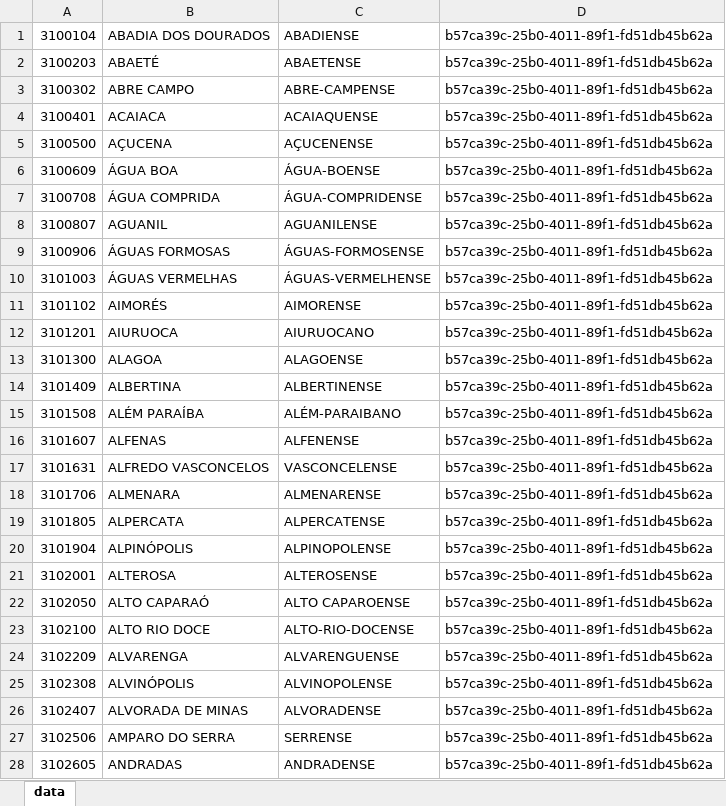
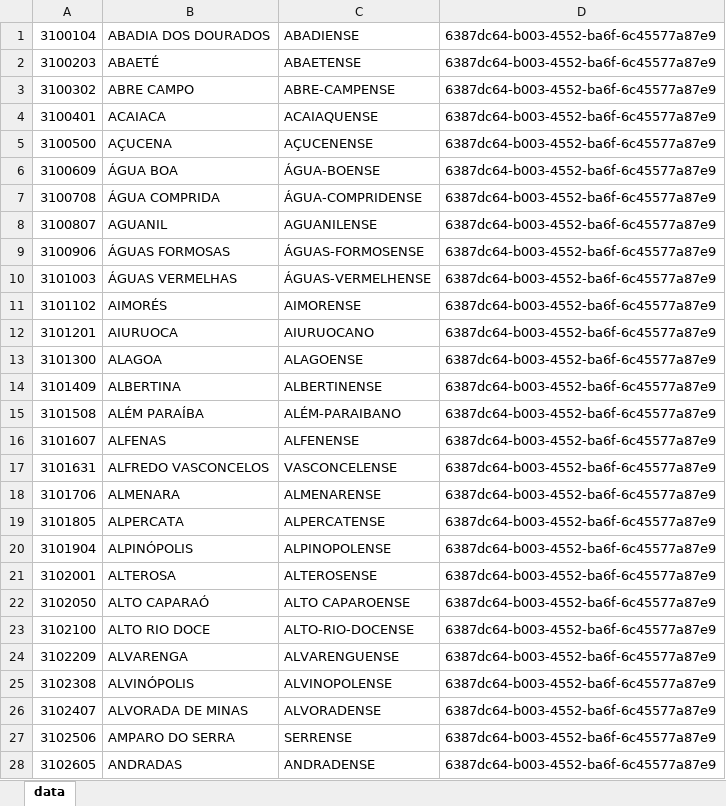
Before and after one commit to gabrielmaialva33/laradev-gcm, an Excel workbook: storage/app/xlsx/seed_cidades_mg.xlsx, sheet data, drawn as a sheet; only a part is shown; values as stored, in another font and other column widths than the file's, no borders; the diff covers the shown part only; the diff names each change by its address in the sheet, - before the commit and + after, or states it on an @@ line.

```diff
--- a/storage/app/xlsx/seed_cidades_mg.xlsx (sheet data)
+++ b/storage/app/xlsx/seed_cidades_mg.xlsx (sheet data)
-D1:D28: b57ca39c-25b0-4011-89f1-fd51db45b62a
+D1:D28: 6387dc64-b003-4552-ba6f-6c45577a87e9
```
Also changed, not shown: 825 edited cells elsewhere in this sheet, storage/app/xlsx/seed_bairros_itarare.xlsx, storage/app/xlsx/seed_cidades_am.xlsx, 27 other files.
